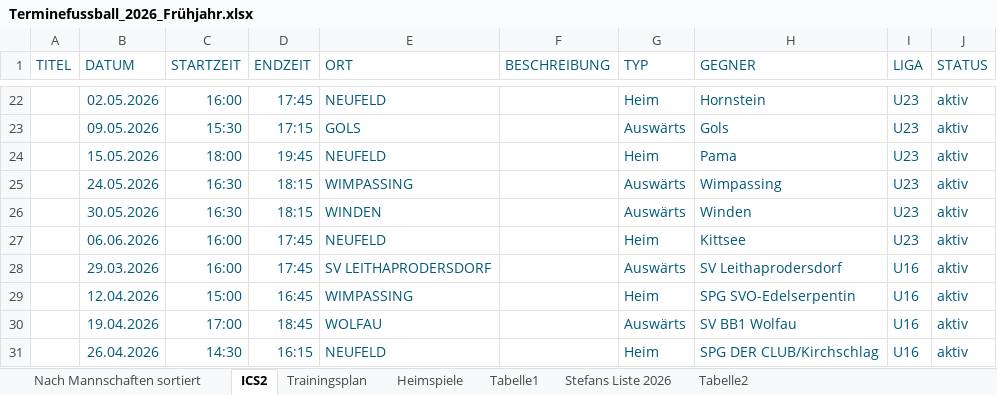
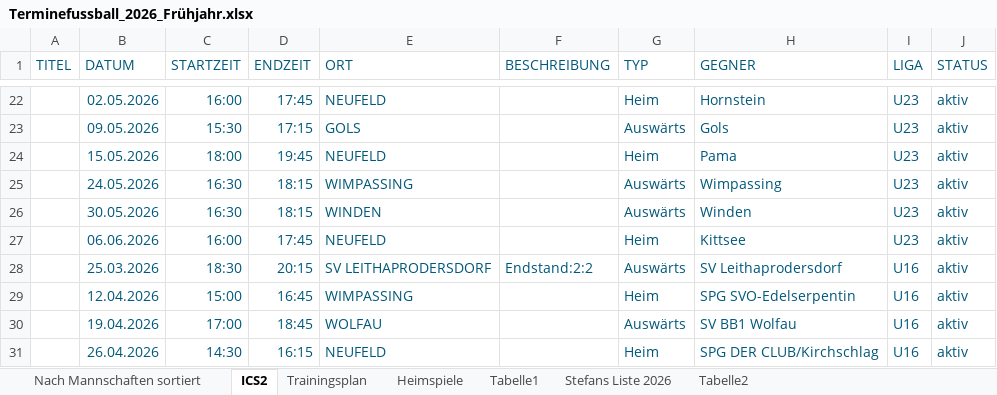
Before and after one commit to dtb-asv/asv-neufeld, an Excel workbook: Terminefussball_2026_Frühjahr.xlsx, sheet ICS2, drawn as a sheet; only a part is shown, gaps mark what is left out; values as stored, in another font and other column widths than the file's, no borders; the diff names each change by its address in the sheet, - before the commit and + after, or states it on an @@ line.

```diff
--- a/Terminefussball_2026_Frühjahr.xlsx (sheet ICS2)
+++ b/Terminefussball_2026_Frühjahr.xlsx (sheet ICS2)
-B28 (DATUM): 29.03.2026
+B28 (DATUM): 25.03.2026
-C28 (STARTZEIT): 16:00
+C28 (STARTZEIT): 18:30
-D28 (ENDZEIT): 17:45
+D28 (ENDZEIT): 20:15
-F28 (BESCHREIBUNG): (empty)
+F28 (BESCHREIBUNG): Endstand:2:2
```
Also changed, not shown: 3 other files.
